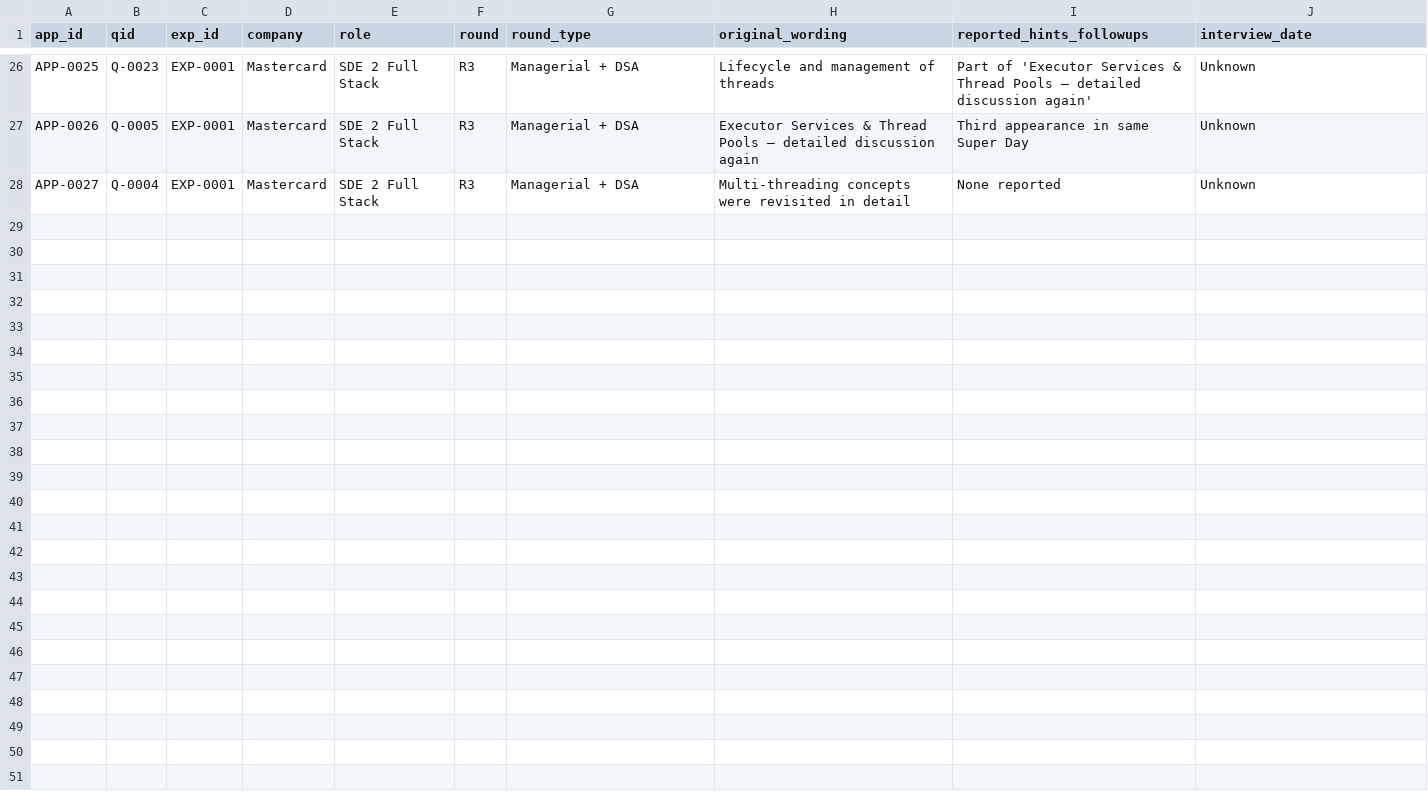
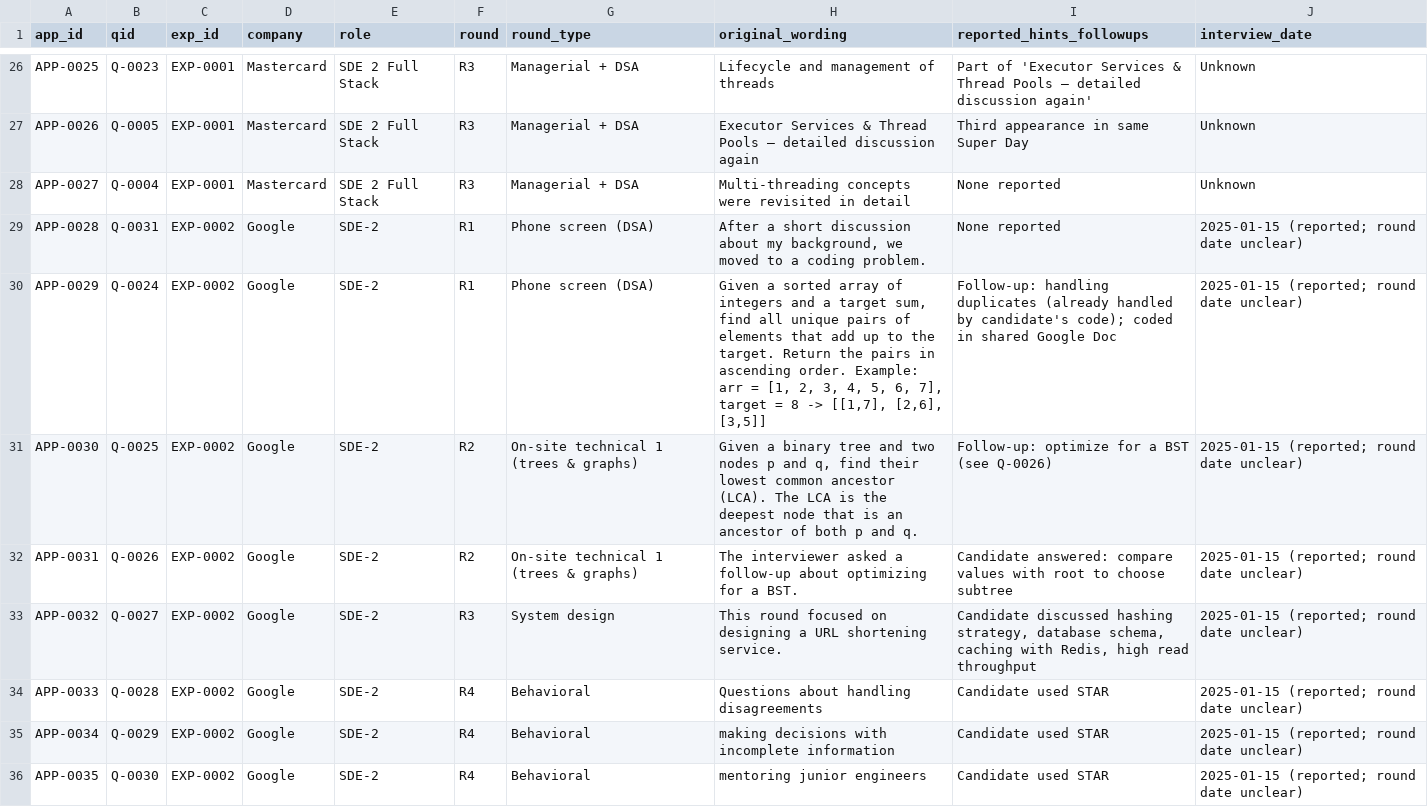
Before and after one commit to sparsh1402/interview-intelligence, a CSV file: kb/data/question_appearances.csv, drawn as a sheet; only a part is shown, gaps mark what is left out; the diff names each change by its address in the sheet, - before the commit and + after, or states it on an @@ line.

```diff
--- a/kb/data/question_appearances.csv
+++ b/kb/data/question_appearances.csv
+row 29: APP-0028 | Q-0031 | EXP-0002 | Google | SDE-2 | R1 | Phone screen (DSA) | After a short discussion about my background, we moved to a coding problem. | None reported | 2025-01-15 (reported; round date unclear)
+row 30: APP-0029 | Q-0024 | EXP-0002 | Google | SDE-2 | R1 | Phone screen (DSA) | Given a sorted array of integers and a target sum, find all unique pairs of elements that add up to the target. Return the pairs in ascending order. Example: arr = [1, 2, 3, 4, 5, 6, 7], target = 8 -> [[1,7], [2,6], [3,5]] | Follow-up: handling duplicates (already handled by candidate's code); coded in shared Google Doc | 2025-01-15 (reported; round date unclear)
+row 31: APP-0030 | Q-0025 | EXP-0002 | Google | SDE-2 | R2 | On-site technical 1 (trees & graphs) | Given a binary tree and two nodes p and q, find their lowest common ancestor (LCA). The LCA is the deepest node that is an ancestor of both p and q. | Follow-up: optimize for a BST (see Q-0026) | 2025-01-15 (reported; round date unclear)
+row 32: APP-0031 | Q-0026 | EXP-0002 | Google | SDE-2 | R2 | On-site technical 1 (trees & graphs) | The interviewer asked a follow-up about optimizing for a BST. | Candidate answered: compare values with root to choose subtree | 2025-01-15 (reported; round date unclear)
+row 33: APP-0032 | Q-0027 | EXP-0002 | Google | SDE-2 | R3 | System design | This round focused on designing a URL shortening service. | Candidate discussed hashing strategy, database schema, caching with Redis, high read throughput | 2025-01-15 (reported; round date unclear)
+row 34: APP-0033 | Q-0028 | EXP-0002 | Google | SDE-2 | R4 | Behavioral | Questions about handling disagreements | Candidate used STAR | 2025-01-15 (reported; round date unclear)
+row 35: APP-0034 | Q-0029 | EXP-0002 | Google | SDE-2 | R4 | Behavioral | making decisions with incomplete information | Candidate used STAR | 2025-01-15 (reported; round date unclear)
+row 36: APP-0035 | Q-0030 | EXP-0002 | Google | SDE-2 | R4 | Behavioral | mentoring junior engineers | Candidate used STAR | 2025-01-15 (reported; round date unclear)
```
Also changed, not shown: kb/data/question_bank.csv, 7 other files.
